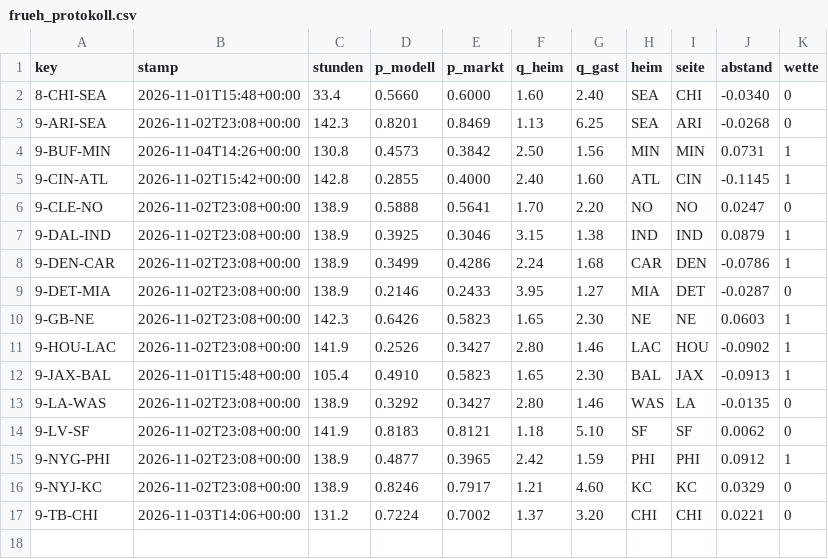
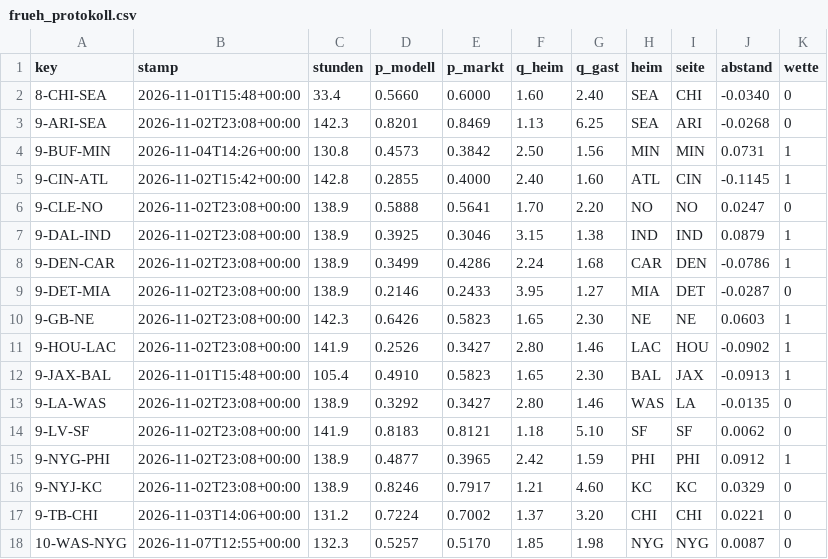
Before and after one commit to Cako18/gridiron-data, a CSV file: data/frueh_protokoll.csv, drawn as a sheet.

```diff
--- a/data/frueh_protokoll.csv
+++ b/data/frueh_protokoll.csv
@@ -17 +17,2 @@ key,stamp,stunden,p_modell,p_markt,q_heim,q_gast,heim,seite,abstand,wette
 9-TB-CHI,2026-11-03T14:06+00:00,131.2,0.7224,0.7002,1.37,3.20,CHI,CHI,0.0221,0
+10-WAS-NYG,2026-11-07T12:55+00:00,132.3,0.5257,0.5170,1.85,1.98,NYG,NYG,0.0087,0
```
Also changed, not shown: data/elo_history.csv, data/line_history.csv, 5 other files.
